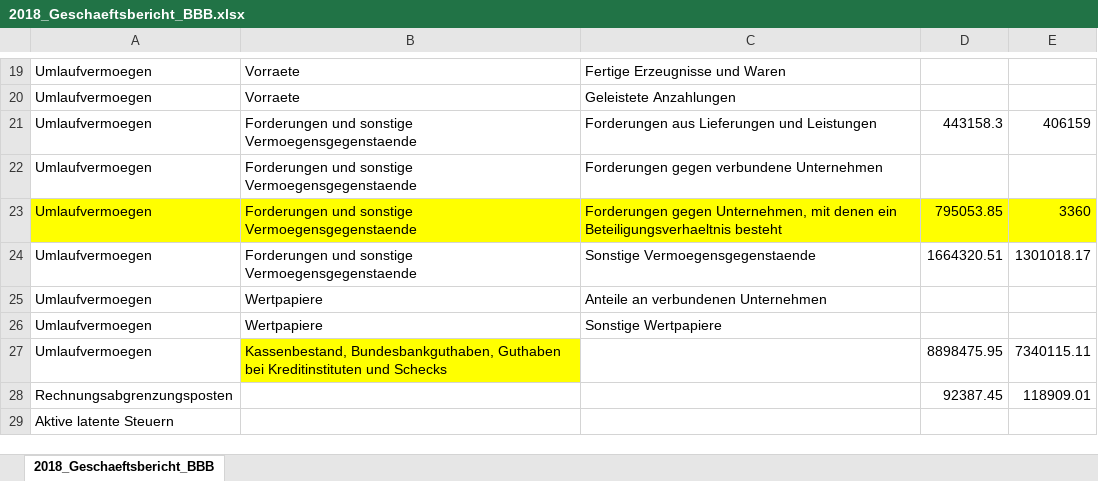
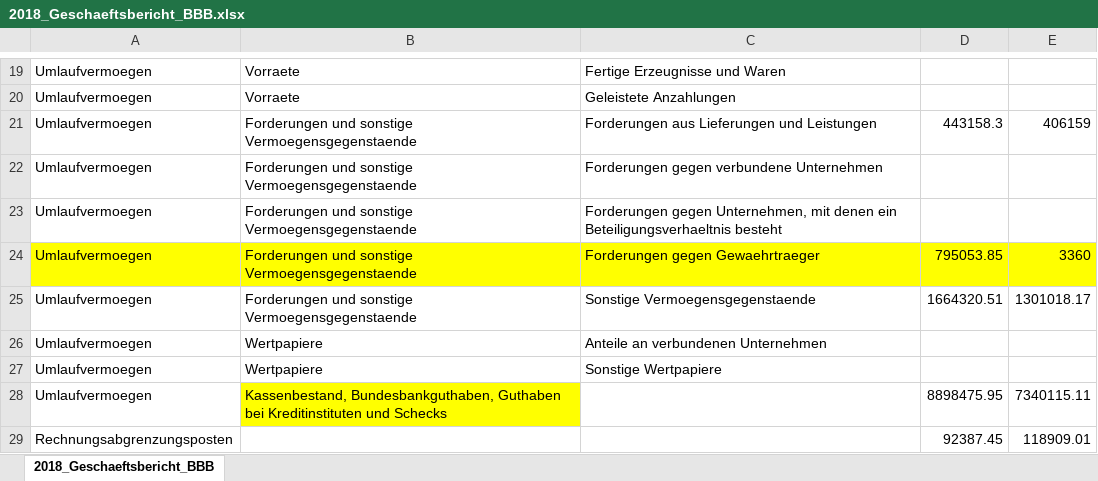
Before and after one commit to Famondir/Thesis, an Excel workbook: manual_download/Berliner Bäder Betriebe/2018_Geschaeftsbericht_BBB.xlsx, sheet 2018_Geschaeftsbericht_BBB, drawn as a sheet; only a part is shown, gaps mark what is left out; the shorter side is filled out with more unchanged rows; values as stored, in another font and other column widths than the file's, no borders; the diff names each change by its address in the sheet, - before the commit and + after, or states it on an @@ line.

```diff
--- a/manual_download/Berliner Bäder Betriebe/2018_Geschaeftsbericht_BBB.xlsx (sheet 2018_Geschaeftsbericht_BBB)
+++ b/manual_download/Berliner Bäder Betriebe/2018_Geschaeftsbericht_BBB.xlsx (sheet 2018_Geschaeftsbericht_BBB)
-A23:E23 fill: #FFFF00
+A23:E23 fill: none
-D23: 795053.85
+D23: (empty)
-E23: 3360
+E23: (empty)
+row 24: Umlaufvermoegen | Forderungen und sonstige Vermoegensgegenstaende | Forderungen gegen Gewaehrtraeger | 795053.85 | 3360
```
Also changed, not shown: manual_download/Amt für Statistik Berlin-Brandenburg/AP_Geschaeftsbericht_DE_2020_BBB.xlsx, manual_download/Berliner Stadtgüter/BSG-Geschaeftsbericht-2021-druck.xlsx, 8 other files.
